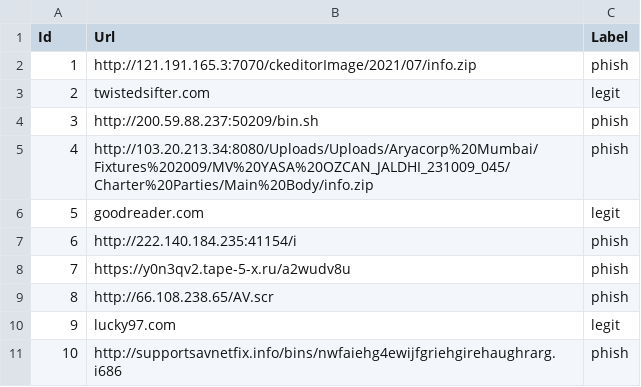
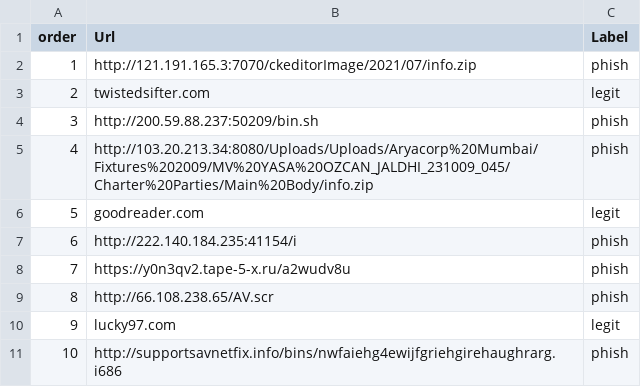
Before and after one commit to leonhoang177/redirection-guard, a CSV file: assets/datasets/mixed_urls_10.csv, drawn as a sheet.

```diff
--- a/assets/datasets/mixed_urls_10.csv
+++ b/assets/datasets/mixed_urls_10.csv
@@ -1,2 +1,2 @@
-Id,Url,Label
+order,Url,Label
 1,http://121.191.165.3:7070/ckeditorImage/2021/07/info.zip,phish
```
Also changed, not shown: 3 other files.
